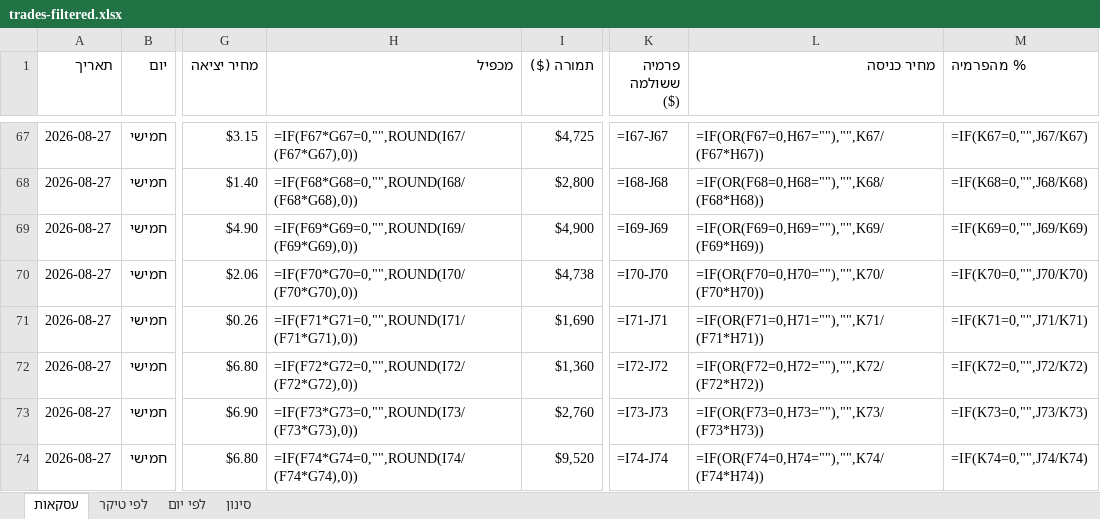
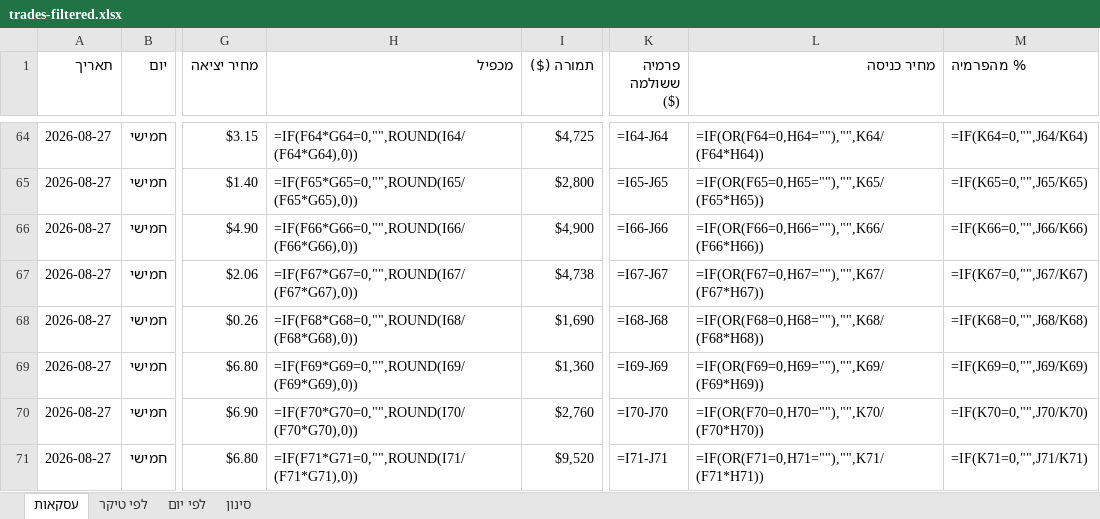
Before and after one commit to AlonMMM/stock-scanner, an Excel workbook: data/2026-08-24-week/trades-filtered.xlsx, sheet עסקאות, drawn as a sheet; only a part is shown, gaps mark what is left out; values as stored, in another font and other column widths than the file's, no cell formats; formulas without a stored value are shown as written; addresses are those after the commit; the diff covers the shown part only; the diff names each change by its address in the sheet, - before the commit and + after, or states it on an @@ line.

```diff
--- a/data/2026-08-24-week/trades-filtered.xlsx (sheet עסקאות)
+++ b/data/2026-08-24-week/trades-filtered.xlsx (sheet עסקאות)
-H64 (מכפיל): =IF(F67*G67=0,"",ROUND(I67/(F67*G67),0))
+H64 (מכפיל): =IF(F64*G64=0,"",ROUND(I64/(F64*G64),0))
-K64 (פרמיה ששולמה ($)): =I67-J67
+K64 (פרמיה ששולמה ($)): =I64-J64
-L64 (מחיר כניסה): =IF(OR(F67=0,H67=""),"",K67/(F67*H67))
+L64 (מחיר כניסה): =IF(OR(F64=0,H64=""),"",K64/(F64*H64))
-M64 (% מהפרמיה): =IF(K67=0,"",J67/K67)
+M64 (% מהפרמיה): =IF(K64=0,"",J64/K64)
-H65 (מכפיל): =IF(F68*G68=0,"",ROUND(I68/(F68*G68),0))
+H65 (מכפיל): =IF(F65*G65=0,"",ROUND(I65/(F65*G65),0))
-K65 (פרמיה ששולמה ($)): =I68-J68
+K65 (פרמיה ששולמה ($)): =I65-J65
-L65 (מחיר כניסה): =IF(OR(F68=0,H68=""),"",K68/(F68*H68))
+L65 (מחיר כניסה): =IF(OR(F65=0,H65=""),"",K65/(F65*H65))
-M65 (% מהפרמיה): =IF(K68=0,"",J68/K68)
+M65 (% מהפרמיה): =IF(K65=0,"",J65/K65)
-H66 (מכפיל): =IF(F69*G69=0,"",ROUND(I69/(F69*G69),0))
+H66 (מכפיל): =IF(F66*G66=0,"",ROUND(I66/(F66*G66),0))
-K66 (פרמיה ששולמה ($)): =I69-J69
+K66 (פרמיה ששולמה ($)): =I66-J66
-L66 (מחיר כניסה): =IF(OR(F69=0,H69=""),"",K69/(F69*H69))
+L66 (מחיר כניסה): =IF(OR(F66=0,H66=""),"",K66/(F66*H66))
-M66 (% מהפרמיה): =IF(K69=0,"",J69/K69)
+M66 (% מהפרמיה): =IF(K66=0,"",J66/K66)
-H67 (מכפיל): =IF(F70*G70=0,"",ROUND(I70/(F70*G70),0))
+H67 (מכפיל): =IF(F67*G67=0,"",ROUND(I67/(F67*G67),0))
-K67 (פרמיה ששולמה ($)): =I70-J70
+K67 (פרמיה ששולמה ($)): =I67-J67
-L67 (מחיר כניסה): =IF(OR(F70=0,H70=""),"",K70/(F70*H70))
+L67 (מחיר כניסה): =IF(OR(F67=0,H67=""),"",K67/(F67*H67))
-M67 (% מהפרמיה): =IF(K70=0,"",J70/K70)
+M67 (% מהפרמיה): =IF(K67=0,"",J67/K67)
-H68 (מכפיל): =IF(F71*G71=0,"",ROUND(I71/(F71*G71),0))
+H68 (מכפיל): =IF(F68*G68=0,"",ROUND(I68/(F68*G68),0))
-K68 (פרמיה ששולמה ($)): =I71-J71
+K68 (פרמיה ששולמה ($)): =I68-J68
-L68 (מחיר כניסה): =IF(OR(F71=0,H71=""),"",K71/(F71*H71))
+L68 (מחיר כניסה): =IF(OR(F68=0,H68=""),"",K68/(F68*H68))
-M68 (% מהפרמיה): =IF(K71=0,"",J71/K71)
+M68 (% מהפרמיה): =IF(K68=0,"",J68/K68)
-H69 (מכפיל): =IF(F72*G72=0,"",ROUND(I72/(F72*G72),0))
+H69 (מכפיל): =IF(F69*G69=0,"",ROUND(I69/(F69*G69),0))
-K69 (פרמיה ששולמה ($)): =I72-J72
+K69 (פרמיה ששולמה ($)): =I69-J69
-L69 (מחיר כניסה): =IF(OR(F72=0,H72=""),"",K72/(F72*H72))
+L69 (מחיר כניסה): =IF(OR(F69=0,H69=""),"",K69/(F69*H69))
-M69 (% מהפרמיה): =IF(K72=0,"",J72/K72)
+M69 (% מהפרמיה): =IF(K69=0,"",J69/K69)
-H70 (מכפיל): =IF(F73*G73=0,"",ROUND(I73/(F73*G73),0))
+H70 (מכפיל): =IF(F70*G70=0,"",ROUND(I70/(F70*G70),0))
-K70 (פרמיה ששולמה ($)): =I73-J73
+K70 (פרמיה ששולמה ($)): =I70-J70
-L70 (מחיר כניסה): =IF(OR(F73=0,H73=""),"",K73/(F73*H73))
+L70 (מחיר כניסה): =IF(OR(F70=0,H70=""),"",K70/(F70*H70))
-M70 (% מהפרמיה): =IF(K73=0,"",J73/K73)
+M70 (% מהפרמיה): =IF(K70=0,"",J70/K70)
-H71 (מכפיל): =IF(F74*G74=0,"",ROUND(I74/(F74*G74),0))
+H71 (מכפיל): =IF(F71*G71=0,"",ROUND(I71/(F71*G71),0))
-K71 (פרמיה ששולמה ($)): =I74-J74
+K71 (פרמיה ששולמה ($)): =I71-J71
-L71 (מחיר כניסה): =IF(OR(F74=0,H74=""),"",K74/(F74*H74))
+L71 (מחיר כניסה): =IF(OR(F71=0,H71=""),"",K71/(F71*H71))
-M71 (% מהפרמיה): =IF(K74=0,"",J74/K74)
+M71 (% מהפרמיה): =IF(K71=0,"",J71/K71)
```
Also changed, not shown: 3 removed rows and 184 edited cells elsewhere in this sheet, sheet לפי טיקר, sheet סינון, sheet לפי יום, cell formats, 8 other files.
